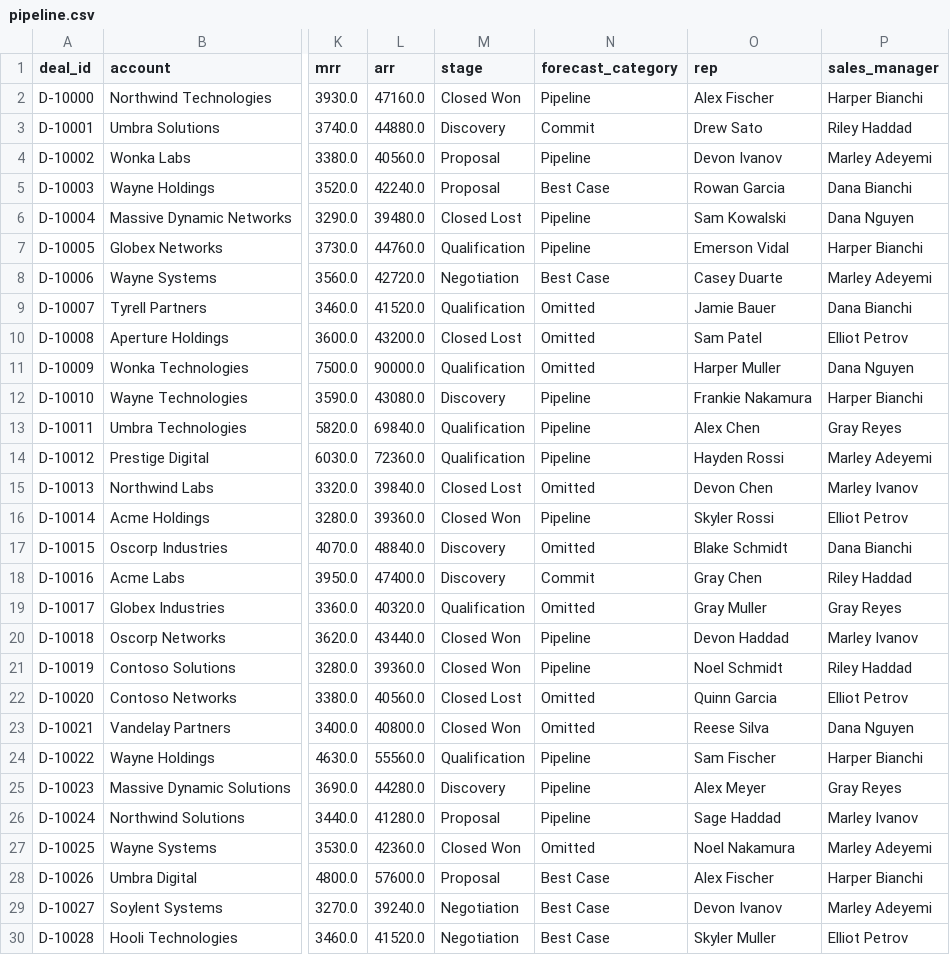
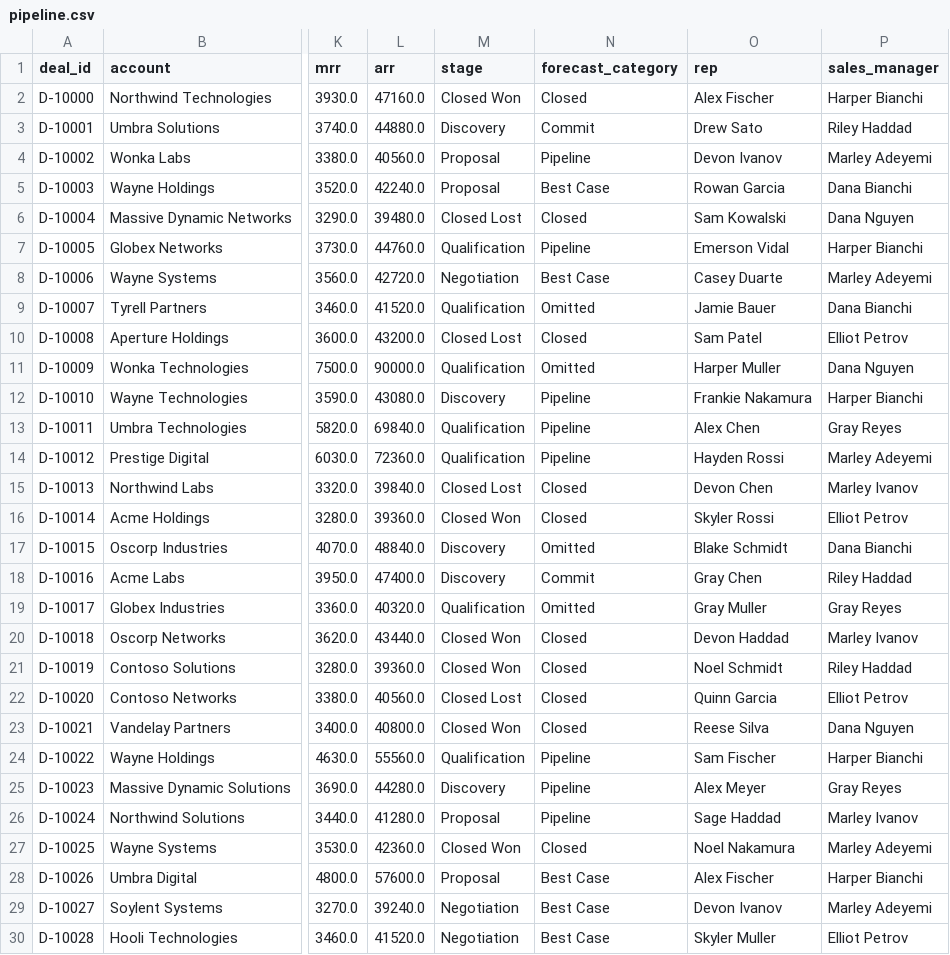
Before and after one commit to stephenjang-creator/sales_forecast, a CSV file: data/pipeline.csv, drawn as a sheet; only a part is shown, gaps mark what is left out; the diff covers the shown part only; the diff names each change by its address in the sheet, - before the commit and + after, or states it on an @@ line.

```diff
--- a/data/pipeline.csv
+++ b/data/pipeline.csv
-N2 (forecast_category): Pipeline
+N2 (forecast_category): Closed
-N6 (forecast_category): Pipeline
+N6 (forecast_category): Closed
-N10 (forecast_category): Omitted
+N10 (forecast_category): Closed
-N15 (forecast_category): Omitted
+N15 (forecast_category): Closed
-N16 (forecast_category): Pipeline
+N16 (forecast_category): Closed
-N20:N21 (forecast_category): Pipeline
+N20:N21 (forecast_category): Closed
-N22:N23 (forecast_category): Omitted
+N22:N23 (forecast_category): Closed
-N27 (forecast_category): Omitted
+N27 (forecast_category): Closed
```
Also changed, not shown: 131 edited cells elsewhere in this file, 6 other files.
